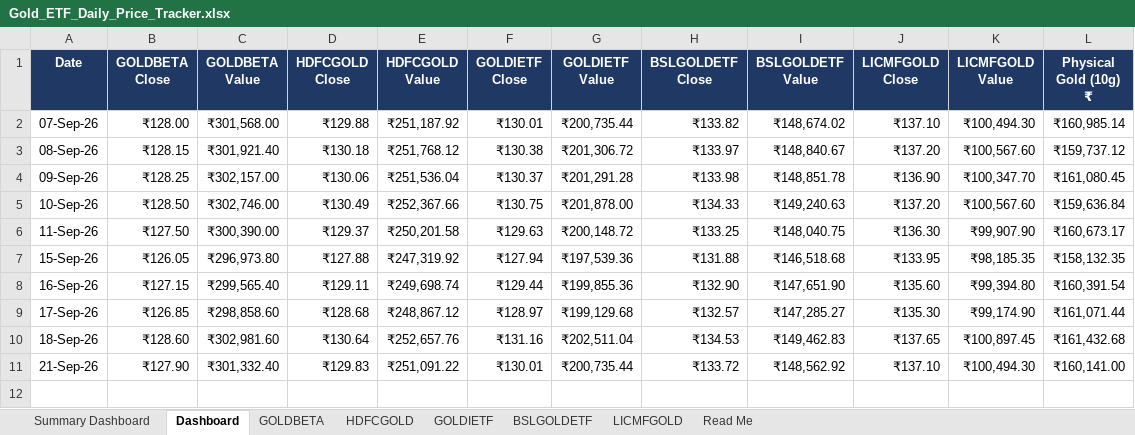
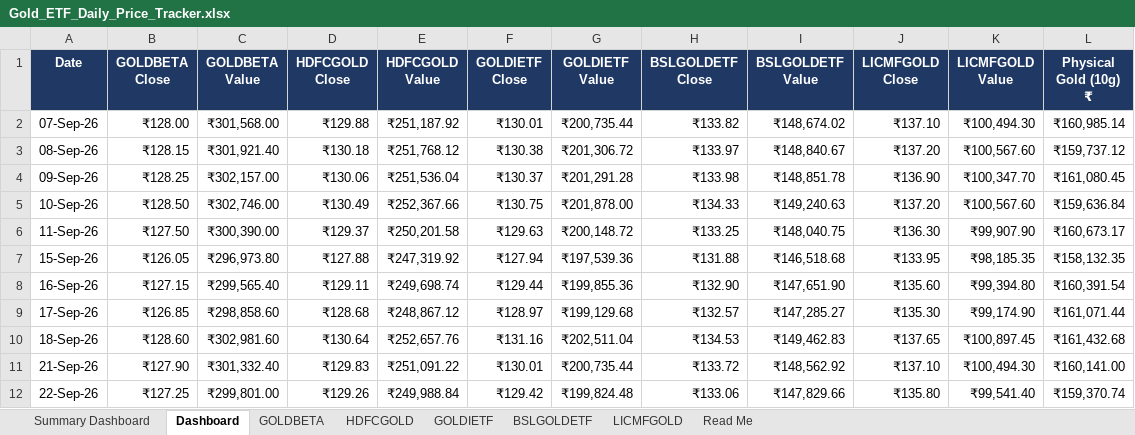
Before and after one commit to 25021141139Preetam/ETF-Gold_Tracker, an Excel workbook: Gold_ETF_Daily_Price_Tracker.xlsx, sheet Dashboard, drawn as a sheet; values as stored, in another font and other column widths than the file's, no borders; conditional formats not drawn; the diff names each change by its address in the sheet, - before the commit and + after, or states it on an @@ line.

```diff
--- a/Gold_ETF_Daily_Price_Tracker.xlsx (sheet Dashboard)
+++ b/Gold_ETF_Daily_Price_Tracker.xlsx (sheet Dashboard)
+row 12: 22-Sep-26 | ₹127.25 | ₹299,801.00 | ₹129.26 | ₹249,988.84 | ₹129.42 | ₹199,824.48 | ₹133.06 | ₹147,829.66 | ₹135.80 | ₹99,541.40 | ₹159,370.74
```
Also changed, not shown: sheet BSLGOLDETF, sheet HDFCGOLD, sheet LICMFGOLD, sheet GOLDIETF, sheet GOLDBETA, 1 other file.
